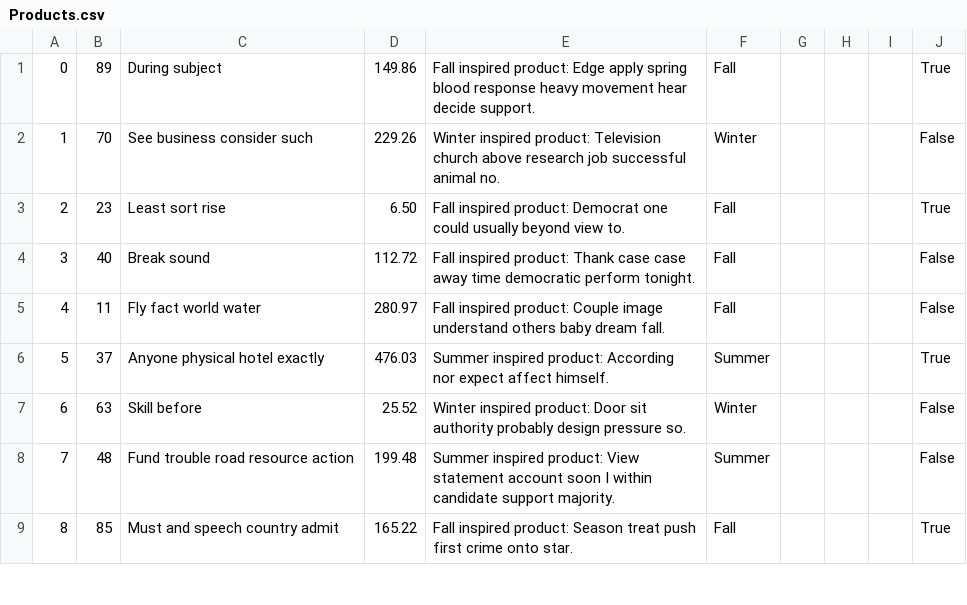
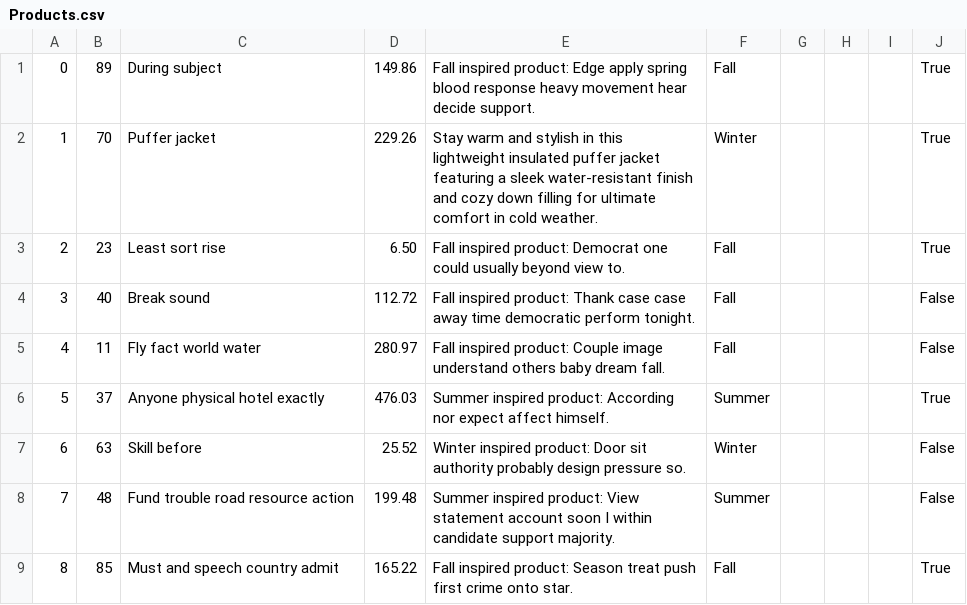
Before and after one commit to brian9chen/bear-essentials, a CSV file: db/generated/Products.csv, drawn as a sheet; only a part is shown.

```diff
--- a/db/generated/Products.csv
+++ b/db/generated/Products.csv
@@ -1,3 +1,3 @@
 0,89,During subject,149.86,Fall inspired product: Edge apply spring blood response heavy movement hear decide support.,Fall,,,,True
-1,70,See business consider such,229.26,Winter inspired product: Television church above research job successful animal no.,Winter,,,,False
+1,70,Puffer jacket,229.26,Stay warm and stylish in this lightweight insulated puffer jacket featuring a sleek water-resistant finish and cozy down filling for ultimate comfort in cold weather.,Winter,,,,True
 2,23,Least sort rise,6.50,Fall inspired product: Democrat one could usually beyond view to.,Fall,,,,True
```
Also changed, not shown: db/data/Reviews.csv, db/generated/Reviews.csv, 5 other files.
